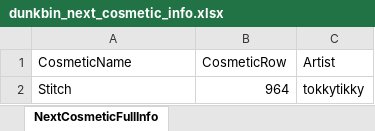
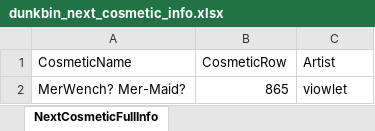
Before and after one commit to WUOTE/dunkbin-stats-images, an Excel workbook: public/sheets/dunkbin_next_cosmetic_info.xlsx, sheet NextCosmeticFullInfo, drawn as a sheet; values as stored, in another font and other column widths than the file's, no borders; removed rows and columns are numbered as before the commit, all else as after; the diff names each change by its address in the sheet, - before the commit and + after, or states it on an @@ line.

```diff
--- a/public/sheets/dunkbin_next_cosmetic_info.xlsx (sheet NextCosmeticFullInfo)
+++ b/public/sheets/dunkbin_next_cosmetic_info.xlsx (sheet NextCosmeticFullInfo)
-row 2: Stitch | 964 | tokkytikky
+row 2: MerWench? Mer-Maid? | 865 | viowlet
```
Also changed, not shown: public/sheets/dunkbin_next_cosmetic_artist.xlsx, public/sheets/dunkbin_next_cosmetic_name.xlsx.
